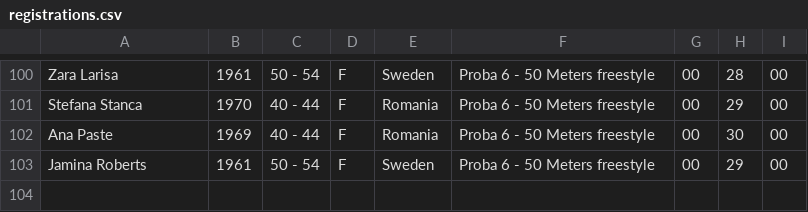
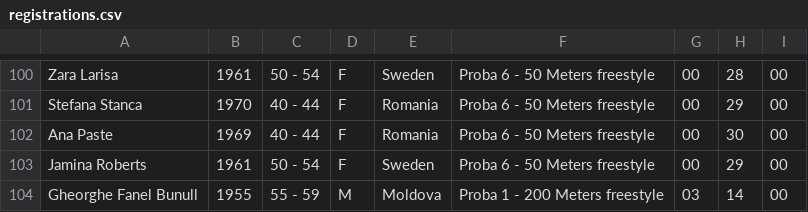
Before and after one commit to TheProjecter/swimraceapplication, a CSV file: SwimRaceOrganizer/Data/core/registrations.csv, drawn as a sheet; only a part is shown, gaps mark what is left out; the diff names each change by its address in the sheet, - before the commit and + after, or states it on an @@ line.

```diff
--- a/SwimRaceOrganizer/Data/core/registrations.csv
+++ b/SwimRaceOrganizer/Data/core/registrations.csv
+row 104: Gheorghe Fanel Bunull | 1955 | 55 - 59 | M | Moldova | Proba 1 - 200 Meters freestyle | 03 | 14 | 00
```
Also changed, not shown: SwimRaceOrganizer/Data/core/swimmers.csv, 2 other files.
